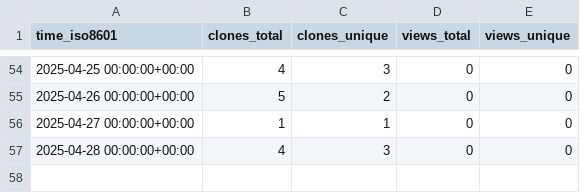
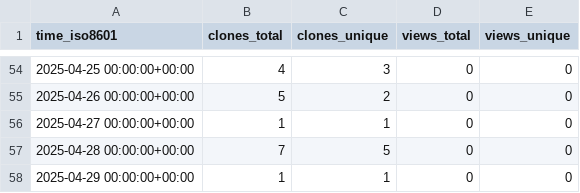
Before and after one commit to demichie/elicipy2, a CSV file: demichie/elicipy2/ghrs-data/views_clones_aggregate.csv, drawn as a sheet; only a part is shown, gaps mark what is left out.

```diff
--- a/demichie/elicipy2/ghrs-data/views_clones_aggregate.csv
+++ b/demichie/elicipy2/ghrs-data/views_clones_aggregate.csv
@@ -56,2 +56,3 @@ time_iso8601,clones_total,clones_unique,views_total,views_unique
 2025-04-27 00:00:00+00:00,1,1,0,0
-2025-04-28 00:00:00+00:00,4,3,0,0
+2025-04-28 00:00:00+00:00,7,5,0,0
+2025-04-29 00:00:00+00:00,1,1,0,0
```
Also changed, not shown: 1 other file.
